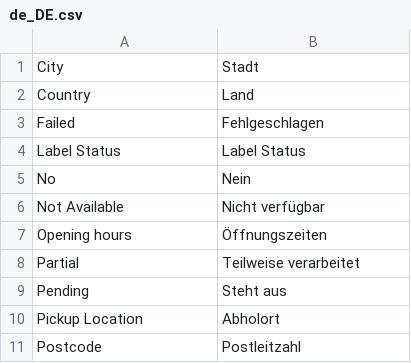
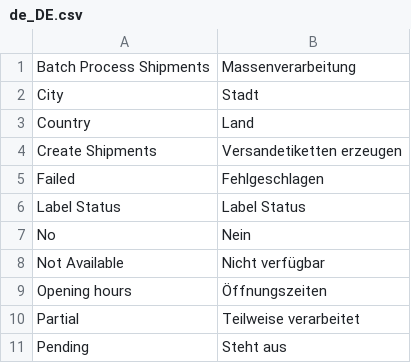
Before and after one commit to netresearch/module-shipping-ui, a CSV file: i18n/de_DE.csv, drawn as a sheet; only a part is shown; the shorter side is filled out with more unchanged rows; the diff names each change by its address in the sheet, - before the commit and + after, or states it on an @@ line.

Commit message:
GLS-48: add batch processing mass action to orders grid

```diff
--- a/i18n/de_DE.csv
+++ b/i18n/de_DE.csv
+row 1: Batch Process Shipments | Massenverarbeitung
+row 4: Create Shipments | Versandetiketten erzeugen
```
Also changed, not shown: i18n/en_US.csv, 1 other file.
